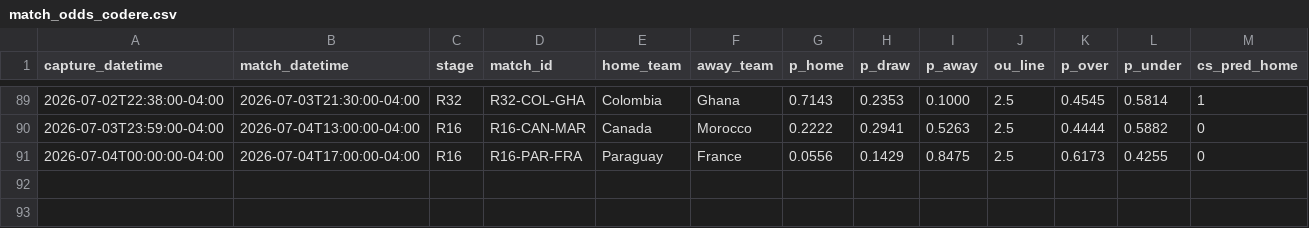
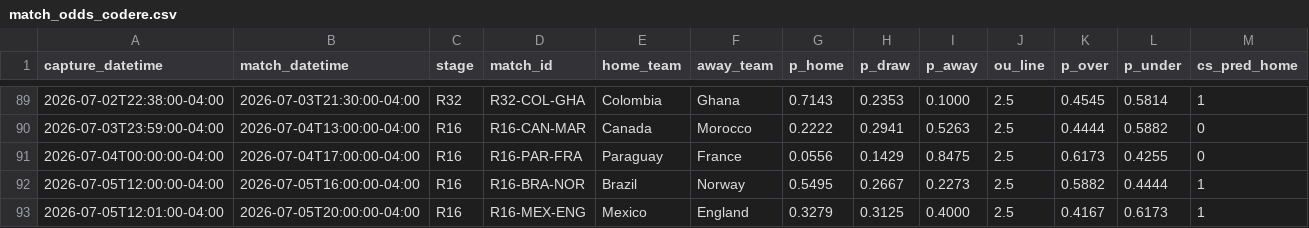
Before and after one commit to julianher/worldcup-2026-polla, a CSV file: data/match_odds_codere.csv, drawn as a sheet; only a part is shown, gaps mark what is left out; rows hold the shown columns only; the diff names each change by its address in the sheet, - before the commit and + after, or states it on an @@ line.

```diff
--- a/data/match_odds_codere.csv
+++ b/data/match_odds_codere.csv
+row 92: 2026-07-05T12:00:00-04:00 | 2026-07-05T16:00:00-04:00 | R16 | R16-BRA-NOR | Brazil | Norway | 0.5495 | 0.2667 | 0.2273 | 2.5 | 0.5882 | 0.4444 | 1
+row 93: 2026-07-05T12:01:00-04:00 | 2026-07-05T20:00:00-04:00 | R16 | R16-MEX-ENG | Mexico | England | 0.3279 | 0.3125 | 0.4000 | 2.5 | 0.4167 | 0.6173 | 1
```
Also changed, not shown: data/match_odds_polymarket.csv, 4 other files.
